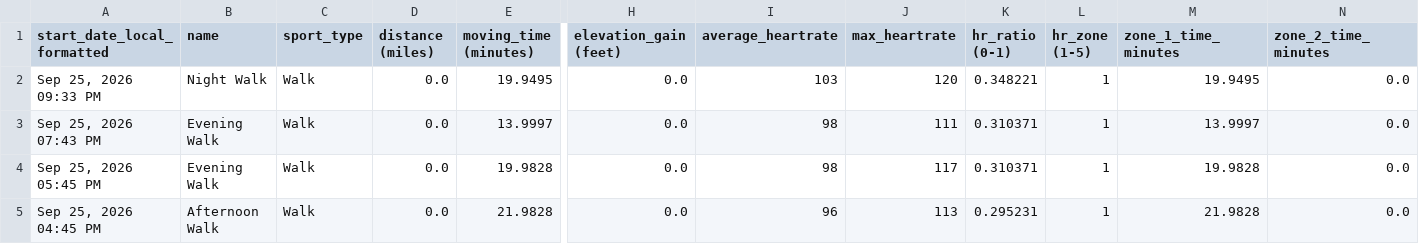
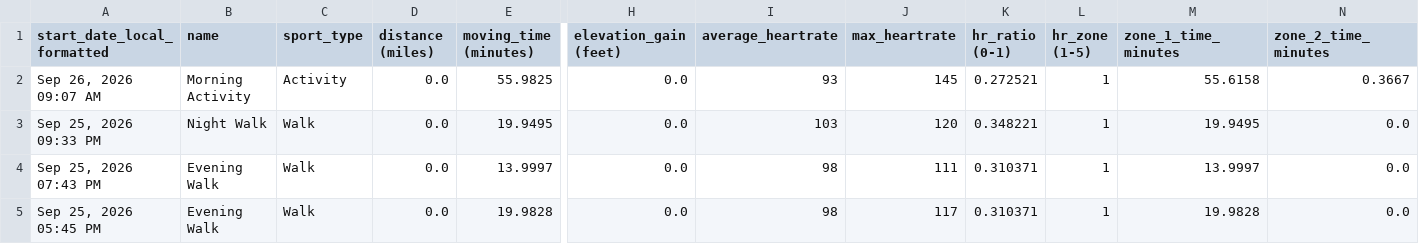
Before and after one commit to adbrigs/strava-training-dashboard, a CSV file: web/public/data/activity_data_with_intensity.csv, drawn as a sheet; only a part is shown, gaps mark what is left out; the shorter side is filled out with more unchanged rows; rows hold the shown columns only; the diff names each change by its address in the sheet, - before the commit and + after, or states it on an @@ line.

```diff
--- a/web/public/data/activity_data_with_intensity.csv
+++ b/web/public/data/activity_data_with_intensity.csv
+row 2: Sep 26, 2026 09:07 AM | Morning Activity | Activity | 0.0 | 55.9825 | 0.0 | 93 | 145 | 0.272521 | 1 | 55.6158 | 0.3667
```
Also changed, not shown: web/public/data/activity_supplement.csv, web/public/data/hr_summaries.csv, 2 other files.
